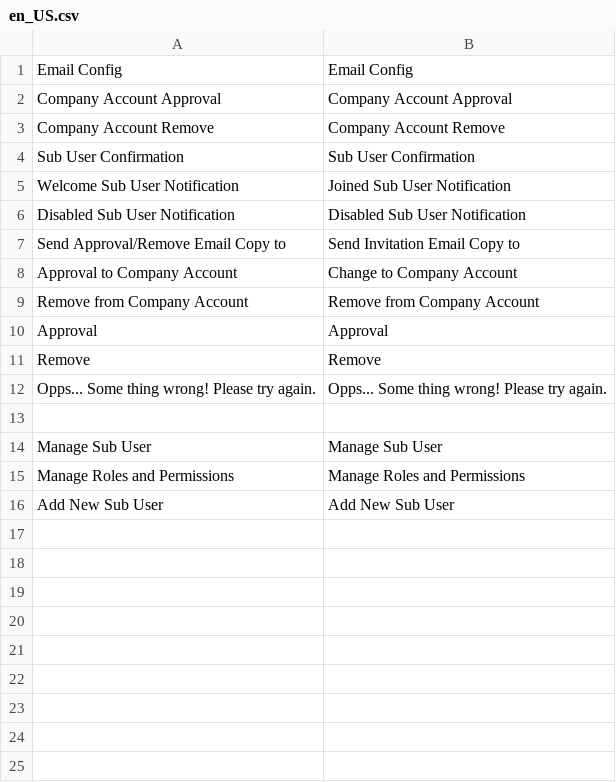
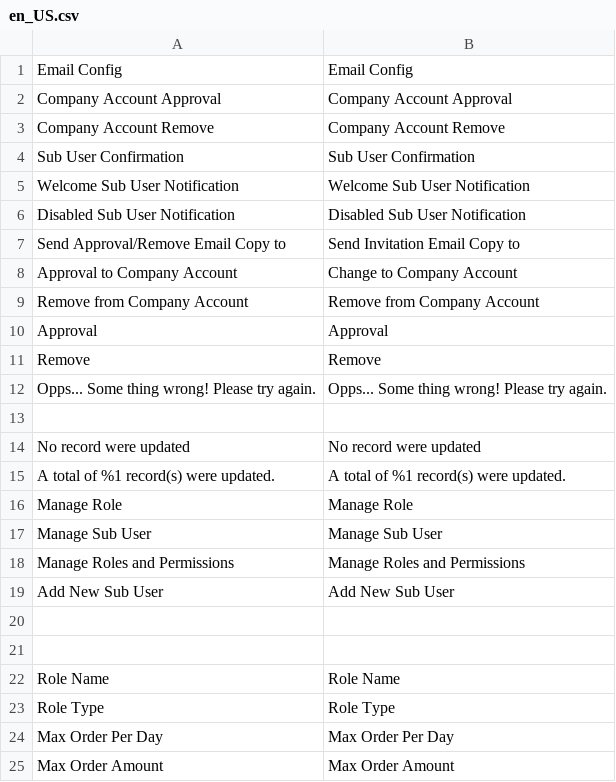
Before and after one commit to bst2002git/bss-company-account, a CSV file: i18n/en_US.csv, drawn as a sheet.

Commit message:
Send mail mass action, add Manage role tab, create grid (M2CompanyAccount-2)

```diff
--- a/i18n/en_US.csv
+++ b/i18n/en_US.csv
@@ -4,3 +4,3 @@
 "Sub User Confirmation","Sub User Confirmation"
-"Welcome Sub User Notification","Joined Sub User Notification"
+"Welcome Sub User Notification","Welcome Sub User Notification"
 "Disabled Sub User Notification","Disabled Sub User Notification"
@@ -13,2 +13,5 @@
 
+"No record were updated","No record were updated"
+"A total of %1 record(s) were updated.","A total of %1 record(s) were updated."
+"Manage Role","Manage Role"
 "Manage Sub User","Manage Sub User"
@@ -16 +19,7 @@
 "Add New Sub User","Add New Sub User"
+
+
+"Role Name","Role Name"
+"Role Type","Role Type"
+"Max Order Per Day","Max Order Per Day"
+"Max Order Amount","Max Order Amount"
```
Also changed, not shown: 21 other files.
